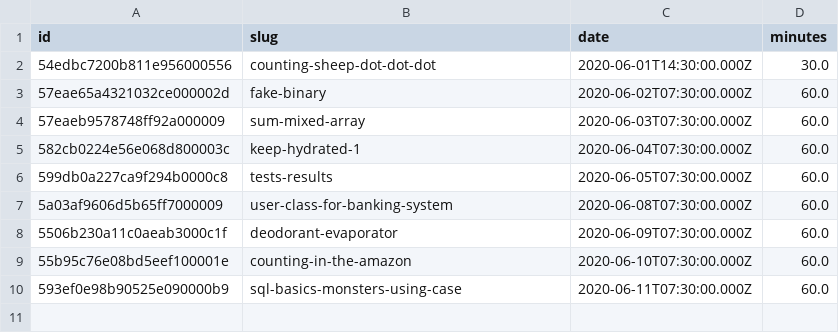
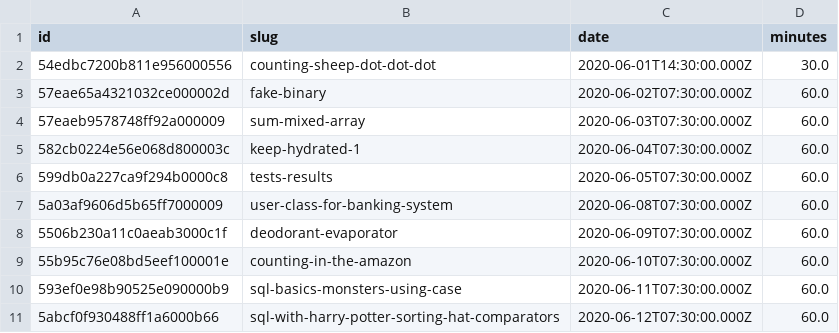
Before and after one commit to agalvezcorell/codewars-kata-student-correction-ih, a CSV file: input/katas.csv, drawn as a sheet; the diff names each change by its address in the sheet, - before the commit and + after, or states it on an @@ line.

```diff
--- a/input/katas.csv
+++ b/input/katas.csv
+row 11: 5abcf0f930488ff1a6000b66 | sql-with-harry-potter-sorting-hat-comparators | 2020-06-12T07:30:00.000Z | 60.0
```
Also changed, not shown: output/output.csv, 1 other file.
